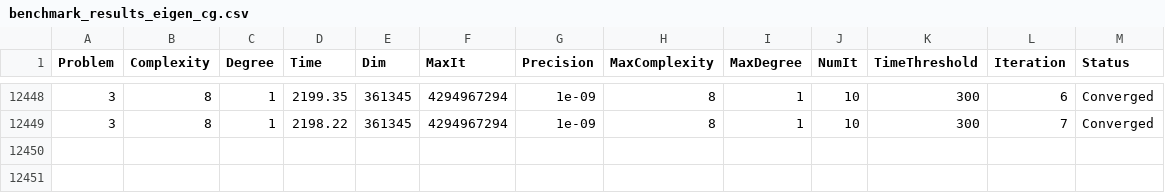
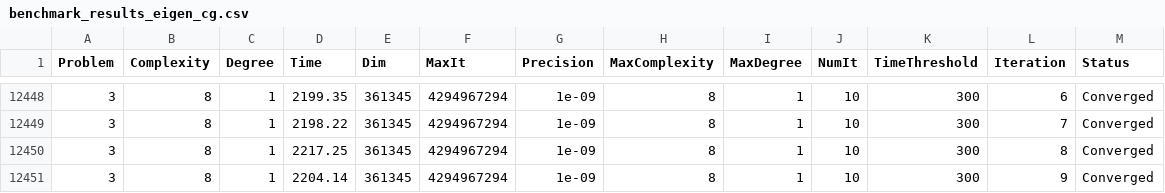
Before and after one commit to cedriczeiter/DPHPC-2024-Kaczmarz, a CSV file: benchmarking_data/benchmark_results_eigen_cg.csv, drawn as a sheet; only a part is shown, gaps mark what is left out.

Commit message:
updated files

```diff
--- a/benchmarking_data/benchmark_results_eigen_cg.csv
+++ b/benchmarking_data/benchmark_results_eigen_cg.csv
@@ -12449 +12449,3 @@ Problem,Complexity,Degree,Time,Dim,MaxIt,Precision,MaxComplexity,MaxDegree,NumIt
 3,8,1,2198.22,361345,4294967294,1e-09,8,1,10,300,7,Converged
+3,8,1,2217.25,361345,4294967294,1e-09,8,1,10,300,8,Converged
+3,8,1,2204.14,361345,4294967294,1e-09,8,1,10,300,9,Converged
```
